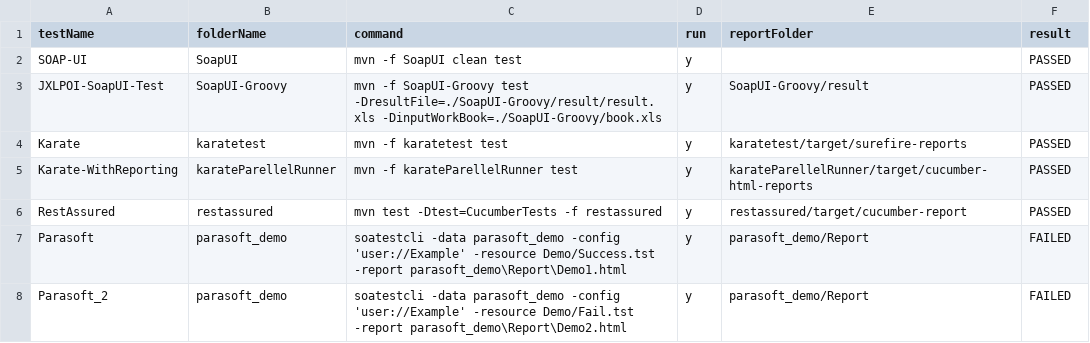
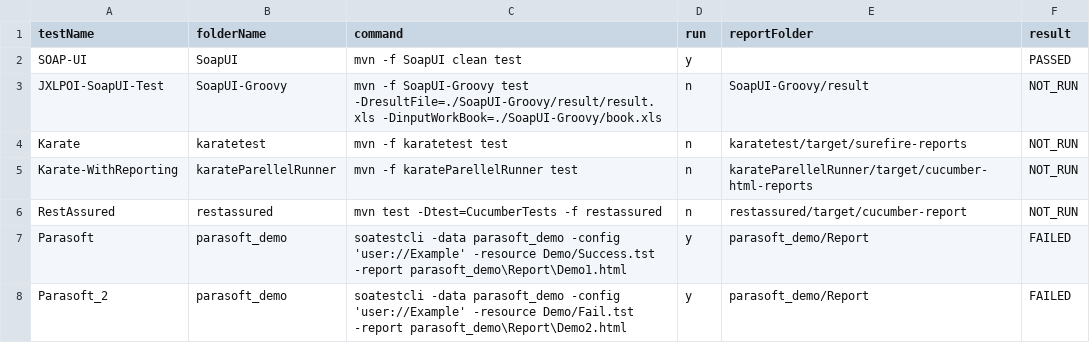
Before and after one commit to abhishekchh/dump_files, a CSV file: runResult.csv, drawn as a sheet.

Commit message:
checking in run result from jenkins-Automation-TestRunner-41

```diff
--- a/runResult.csv
+++ b/runResult.csv
@@ -2,6 +2,6 @@ testName, folderName, command, run, reportFolder, result
 SOAP-UI, SoapUI, mvn -f SoapUI clean test, y, , PASSED
-JXLPOI-SoapUI-Test, SoapUI-Groovy, mvn -f SoapUI-Groovy test -DresultFile=./SoapUI-Groovy/result/result.xls -DinputWorkBook=./SoapUI-Groovy/book.xls, y, SoapUI-Groovy/result, PASSED
-Karate, karatetest, mvn -f karatetest test , y, karatetest/target/surefire-reports, PASSED
-Karate-WithReporting, karateParellelRunner, mvn -f karateParellelRunner test, y, karateParellelRunner/target/cucumber-html-reports, PASSED
-RestAssured, restassured, mvn test -Dtest=CucumberTests -f restassured, y, restassured/target/cucumber-report, PASSED
+JXLPOI-SoapUI-Test, SoapUI-Groovy, mvn -f SoapUI-Groovy test -DresultFile=./SoapUI-Groovy/result/result.xls -DinputWorkBook=./SoapUI-Groovy/book.xls, n, SoapUI-Groovy/result, NOT_RUN
+Karate, karatetest, mvn -f karatetest test , n, karatetest/target/surefire-reports, NOT_RUN
+Karate-WithReporting, karateParellelRunner, mvn -f karateParellelRunner test, n, karateParellelRunner/target/cucumber-html-reports, NOT_RUN
+RestAssured, restassured, mvn test -Dtest=CucumberTests -f restassured, n, restassured/target/cucumber-report, NOT_RUN
 Parasoft, parasoft_demo, soatestcli -data parasoft_demo -config 'user://Example' -resource Demo/Success.tst -report parasoft_demo\Report\Demo1.html, y, parasoft_demo/Report, FAILED
```
Also changed, not shown: 1 other file.
